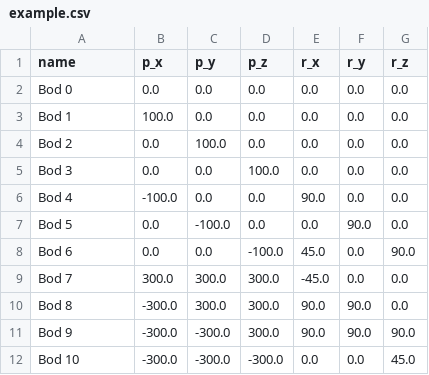
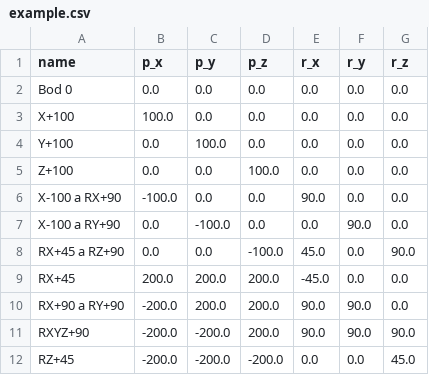
Before and after one commit to MikeshCZ/Points-Visualization, a CSV file: example/example.csv, drawn as a sheet.

Commit message:
Update example CSV data with new body entries and coordinate values for improved visualization

```diff
--- a/example/example.csv
+++ b/example/example.csv
@@ -2,11 +2,11 @@ name,p_x,p_y,p_z,r_x,r_y,r_z
 Bod 0,0.0,0.0,0.0,0.0,0.0,0.0
-Bod 1,100.0,0.0,0.0,0.0,0.0,0.0
-Bod 2,0.0,100.0,0.0,0.0,0.0,0.0
-Bod 3,0.0,0.0,100.0,0.0,0.0,0.0
-Bod 4,-100.0,0.0,0.0,90.0,0.0,0.0
-Bod 5,0.0,-100.0,0.0,0.0,90.0,0.0
-Bod 6,0.0,0.0,-100.0,45.0,0.0,90.0
-Bod 7,300.0,300.0,300.0,-45.0,0.0,0.0
-Bod 8,-300.0,300.0,300.0,90.0,90.0,0.0
-Bod 9,-300.0,-300.0,300.0,90.0,90.0,90.0
-Bod 10,-300.0,-300.0,-300.0,0.0,0.0,45.0
+X+100,100.0,0.0,0.0,0.0,0.0,0.0
+Y+100,0.0,100.0,0.0,0.0,0.0,0.0
+Z+100,0.0,0.0,100.0,0.0,0.0,0.0
+X-100 a RX+90,-100.0,0.0,0.0,90.0,0.0,0.0
+X-100 a RY+90,0.0,-100.0,0.0,0.0,90.0,0.0
+RX+45 a RZ+90,0.0,0.0,-100.0,45.0,0.0,90.0
+RX+45,200.0,200.0,200.0,-45.0,0.0,0.0
+RX+90 a RY+90,-200.0,200.0,200.0,90.0,90.0,0.0
+RXYZ+90,-200.0,-200.0,200.0,90.0,90.0,90.0
+RZ+45,-200.0,-200.0,-200.0,0.0,0.0,45.0
```
